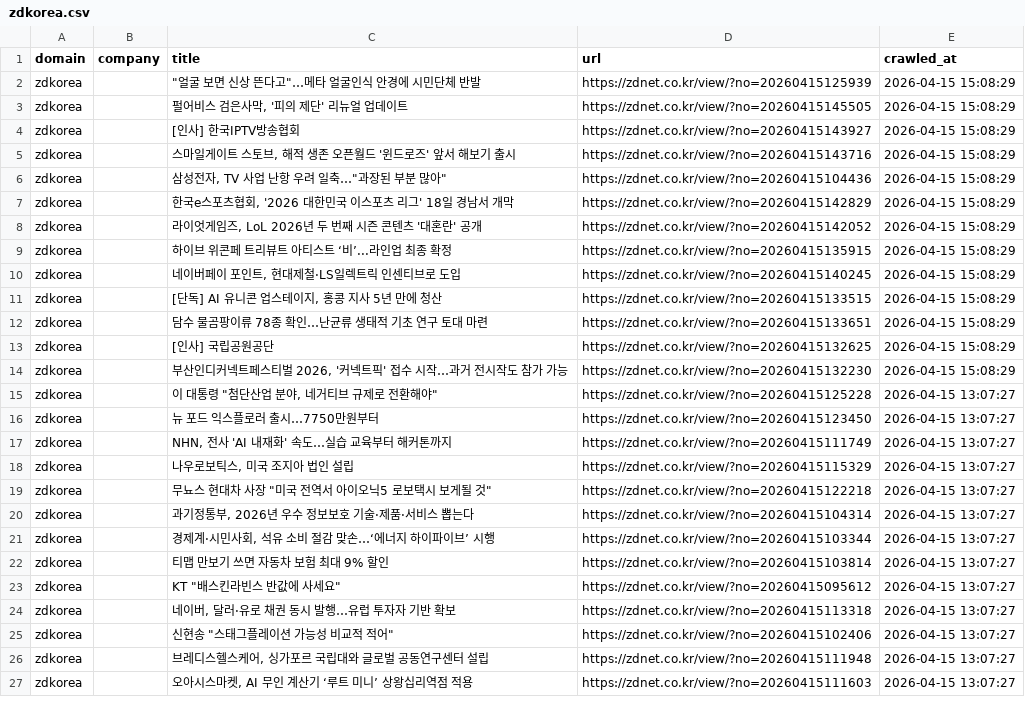
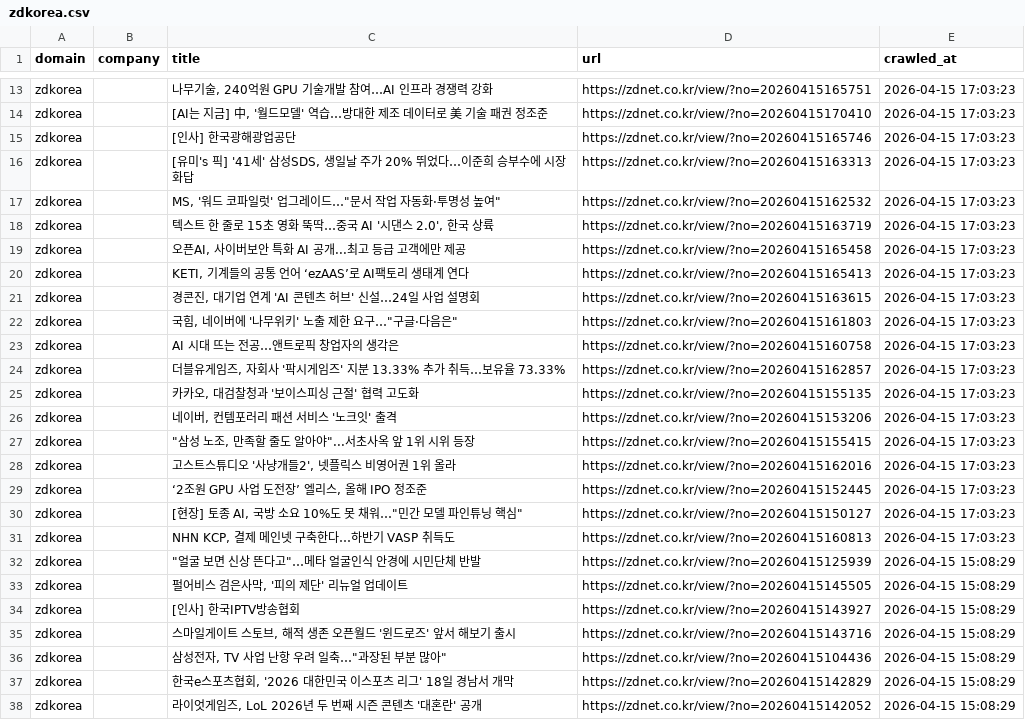
Before and after one commit to levelupup/news_crawler, a CSV file: data/zdkorea.csv, drawn as a sheet; only a part is shown, gaps mark what is left out; the shorter side is filled out with more unchanged rows; the diff covers the shown part only.

```diff
--- a/data/zdkorea.csv
+++ b/data/zdkorea.csv
@@ -2 +13,20 @@
+zdkorea,,"나무기술, 240억원 GPU 기술개발 참여…AI 인프라 경쟁력 강화",https://zdnet.co.kr/view/?no=20260415165751,2026-04-15 17:03:23
+zdkorea,,"[AI는 지금] 中, '월드모델' 역습…방대한 제조 데이터로 美 기술 패권 정조준",https://zdnet.co.kr/view/?no=20260415170410,2026-04-15 17:03:23
+zdkorea,,[인사] 한국광해광업공단,https://zdnet.co.kr/view/?no=20260415165746,2026-04-15 17:03:23
+zdkorea,,"[유미's 픽] '41세' 삼성SDS, 생일날 주가 20% 뛰었다…이준희 승부수에 시장 화답",https://zdnet.co.kr/view/?no=20260415163313,2026-04-15 17:03:23
+zdkorea,,"MS, '워드 코파일럿' 업그레이드…""문서 작업 자동화·투명성 높여""",https://zdnet.co.kr/view/?no=20260415162532,2026-04-15 17:03:23
+zdkorea,,"텍스트 한 줄로 15초 영화 뚝딱…중국 AI '시댄스 2.0', 한국 상륙",https://zdnet.co.kr/view/?no=20260415163719,2026-04-15 17:03:23
+zdkorea,,"오픈AI, 사이버보안 특화 AI 공개...최고 등급 고객에만 제공",https://zdnet.co.kr/view/?no=20260415165458,2026-04-15 17:03:23
+zdkorea,,"KETI, 기계들의 공통 언어 ‘ezAAS’로 AI팩토리 생태계 연다",https://zdnet.co.kr/view/?no=20260415165413,2026-04-15 17:03:23
+zdkorea,,"경콘진, 대기업 연계 'AI 콘텐츠 허브' 신설…24일 사업 설명회",https://zdnet.co.kr/view/?no=20260415163615,2026-04-15 17:03:23
+zdkorea,,"국힘, 네이버에 '나무위키' 노출 제한 요구…""구글·다음은""",https://zdnet.co.kr/view/?no=20260415161803,2026-04-15 17:03:23
+zdkorea,,AI 시대 뜨는 전공…앤트로픽 창업자의 생각은,https://zdnet.co.kr/view/?no=20260415160758,2026-04-15 17:03:23
+zdkorea,,"더블유게임즈, 자회사 '팍시게임즈' 지분 13.33% 추가 취득…보유율 73.33%",https://zdnet.co.kr/view/?no=20260415162857,2026-04-15 17:03:23
+zdkorea,,"카카오, 대검찰청과 '보이스피싱 근절' 협력 고도화",https://zdnet.co.kr/view/?no=20260415155135,2026-04-15 17:03:23
+zdkorea,,"네이버, 컨템포러리 패션 서비스 '노크잇' 출격",https://zdnet.co.kr/view/?no=20260415153206,2026-04-15 17:03:23
+zdkorea,,"""삼성 노조, 만족할 줄도 알아야""...서초사옥 앞 1위 시위 등장",https://zdnet.co.kr/view/?no=20260415155415,2026-04-15 17:03:23
+zdkorea,,"고스트스튜디오 '사냥개들2', 넷플릭스 비영어권 1위 올라",https://zdnet.co.kr/view/?no=20260415162016,2026-04-15 17:03:23
+zdkorea,,"‘2조원 GPU 사업 도전장’ 엘리스, 올해 IPO 정조준",https://zdnet.co.kr/view/?no=20260415152445,2026-04-15 17:03:23
+zdkorea,,"[현장] 토종 AI, 국방 소요 10%도 못 채워…""민간 모델 파인튜닝 핵심""",https://zdnet.co.kr/view/?no=20260415150127,2026-04-15 17:03:23
+zdkorea,,"NHN KCP, 결제 메인넷 구축한다…하반기 VASP 취득도",https://zdnet.co.kr/view/?no=20260415160813,2026-04-15 17:03:23
 zdkorea,,"""얼굴 보면 신상 뜬다고""…메타 얼굴인식 안경에 시민단체 반발",https://zdnet.co.kr/view/?no=20260415125939,2026-04-15 15:08:29
```
Also changed, not shown: 11 added rows elsewhere in this file, data/bloomberg.csv, data/einnews.csv, 23 other files.
